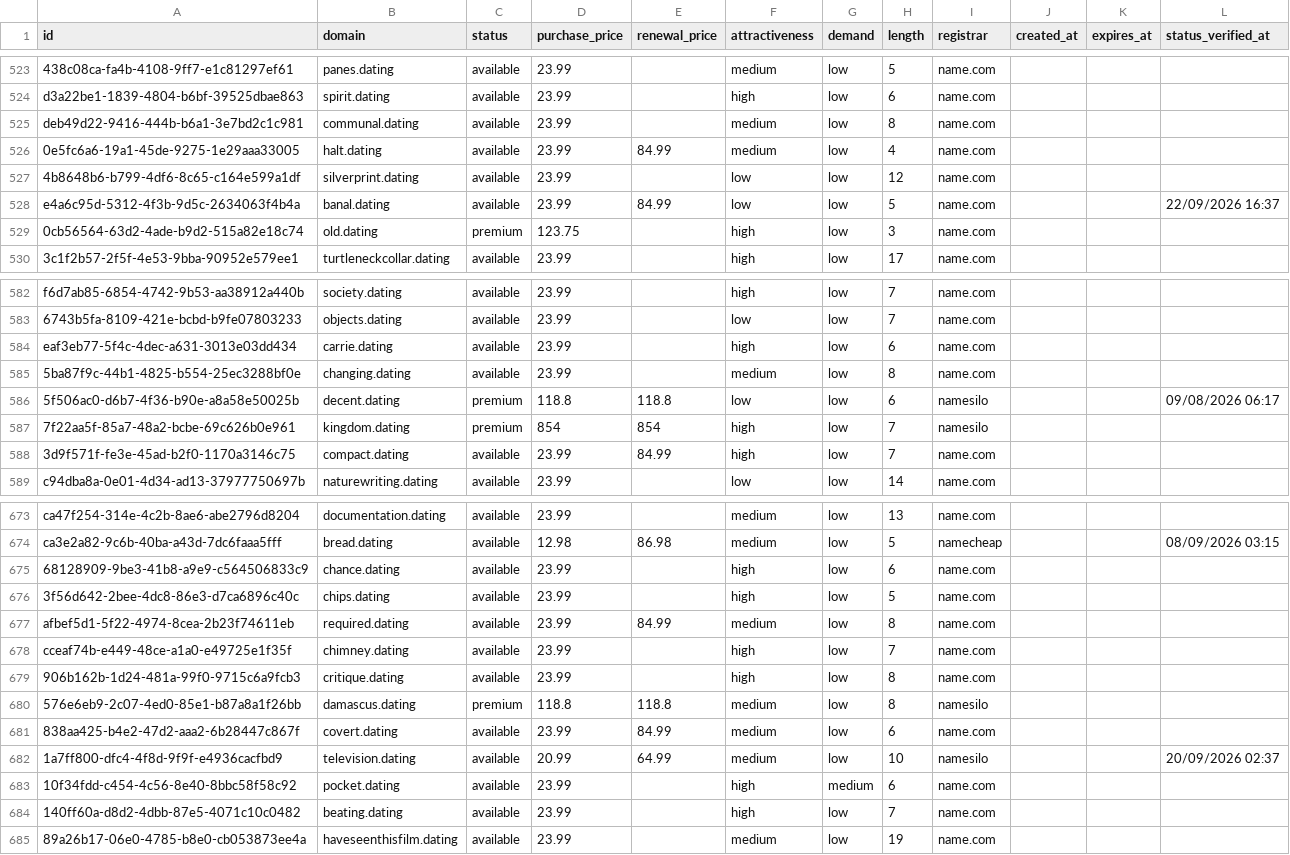
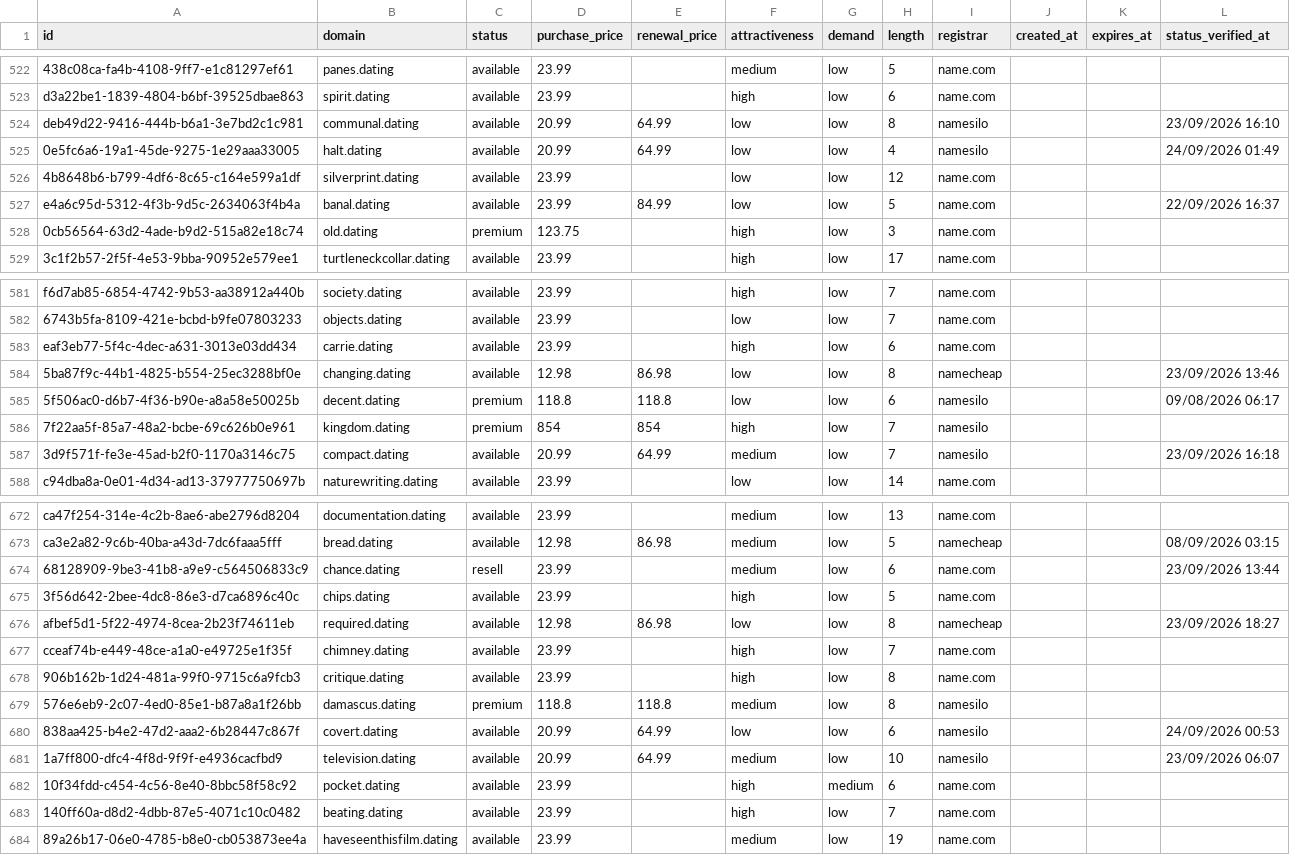
Before and after one commit to UniqueDomains/dating-oneword-domains, a CSV file: dating.csv, drawn as a sheet; only a part is shown, gaps mark what is left out; addresses are those after the commit; the diff covers the shown part only; the diff names each change by its address in the sheet, - before the commit and + after, or states it on an @@ line.

Commit message:
Domains update

```diff
--- a/dating.csv
+++ b/dating.csv
-D524:D525 (purchase_price): 23.99
+D524:D525 (purchase_price): 20.99
-E524 (renewal_price): (empty)
+E524 (renewal_price): 64.99
-F524:F525 (attractiveness): medium
+F524:F525 (attractiveness): low
-I524:I525 (registrar): name.com
+I524:I525 (registrar): namesilo
-L524 (status_verified_at): (empty)
+L524 (status_verified_at): 23/09/2026 16:10
-E525 (renewal_price): 84.99
+E525 (renewal_price): 64.99
-L525 (status_verified_at): (empty)
+L525 (status_verified_at): 24/09/2026 01:49
-D584 (purchase_price): 23.99
+D584 (purchase_price): 12.98
-E584 (renewal_price): (empty)
+E584 (renewal_price): 86.98
-F584 (attractiveness): medium
+F584 (attractiveness): low
-I584 (registrar): name.com
+I584 (registrar): namecheap
-L584 (status_verified_at): (empty)
+L584 (status_verified_at): 23/09/2026 13:46
-D587 (purchase_price): 23.99
+D587 (purchase_price): 20.99
-E587 (renewal_price): 84.99
+E587 (renewal_price): 64.99
-F587 (attractiveness): high
+F587 (attractiveness): medium
-I587 (registrar): name.com
+I587 (registrar): namesilo
-L587 (status_verified_at): (empty)
+L587 (status_verified_at): 23/09/2026 16:18
-C674 (status): available
+C674 (status): resell
-F674 (attractiveness): high
+F674 (attractiveness): medium
-L674 (status_verified_at): (empty)
+L674 (status_verified_at): 23/09/2026 13:44
-D676 (purchase_price): 23.99
+D676 (purchase_price): 12.98
-E676 (renewal_price): 84.99
+E676 (renewal_price): 86.98
-F676 (attractiveness): medium
+F676 (attractiveness): low
-I676 (registrar): name.com
+I676 (registrar): namecheap
-L676 (status_verified_at): (empty)
+L676 (status_verified_at): 23/09/2026 18:27
-D680 (purchase_price): 23.99
+D680 (purchase_price): 20.99
-E680 (renewal_price): 84.99
+E680 (renewal_price): 64.99
-F680 (attractiveness): medium
+F680 (attractiveness): low
-I680 (registrar): name.com
+I680 (registrar): namesilo
-L680 (status_verified_at): (empty)
+L680 (status_verified_at): 24/09/2026 00:53
-L681 (status_verified_at): 20/09/2026 02:37
+L681 (status_verified_at): 23/09/2026 06:07
```
Also changed, not shown: 1 added row, 1 removed row and 113 edited cells elsewhere in this file, 4 other files.
